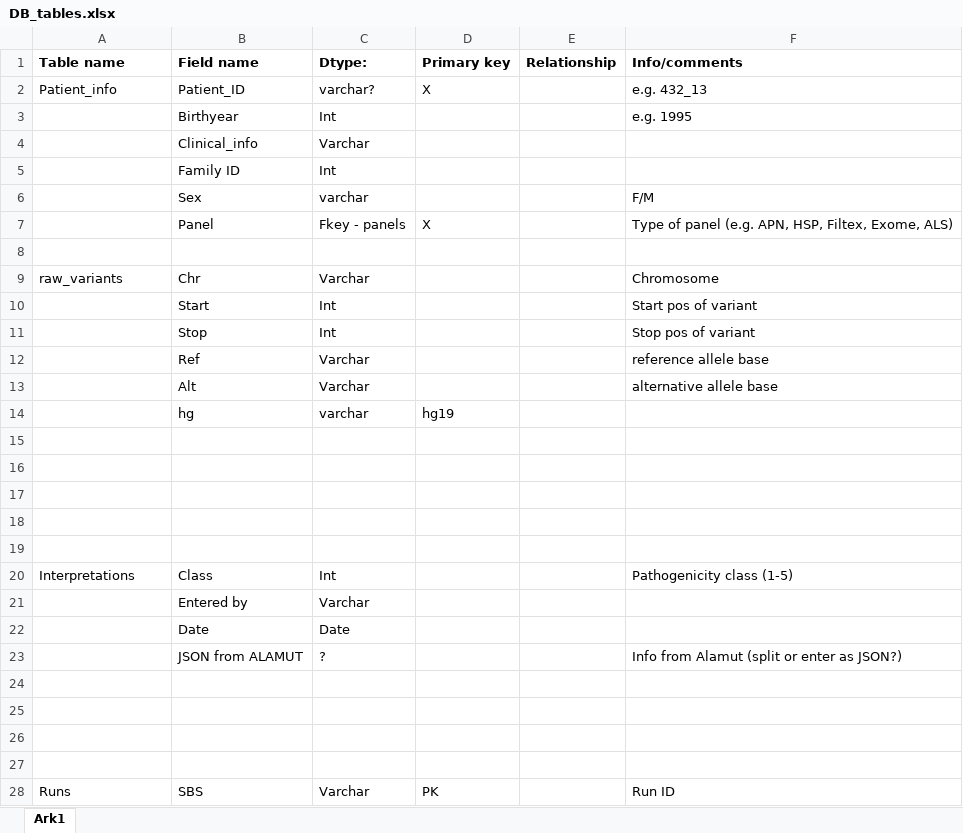
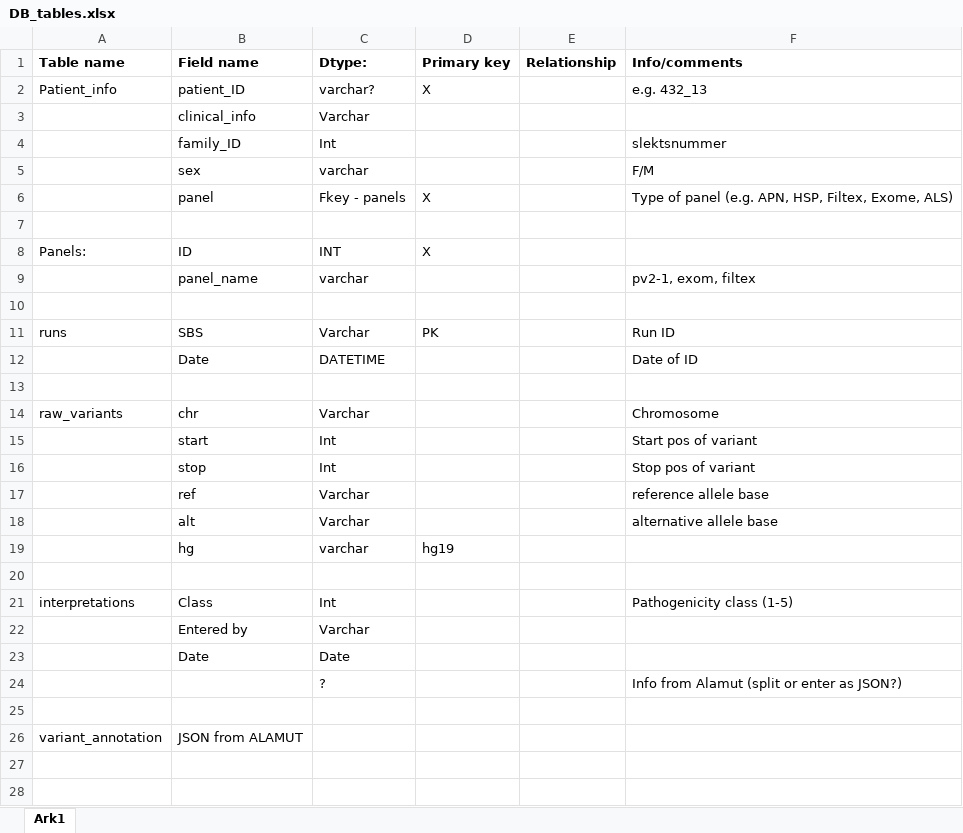
Before and after one commit to oyvindbusk/Intervar, an Excel workbook: docs/DB_tables.xlsx, sheet Ark1, drawn as a sheet; only a part is shown; the shorter side is filled out with more unchanged rows; values as stored, in another font and other column widths than the file's, no borders; removed rows and columns are numbered as before the commit, all else as after; the diff covers the shown part only; the diff names each change by its address in the sheet, - before the commit and + after, or states it on an @@ line.

```diff
--- a/docs/DB_tables.xlsx (sheet Ark1)
+++ b/docs/DB_tables.xlsx (sheet Ark1)
-B2 (Field name): Patient_ID
+B2 (Field name): patient_ID
-row 3:  | Birthyear | Int |  |  | e.g. 1995
-B3 (Field name): Clinical_info
+B3 (Field name): clinical_info
-row 5:  | Family ID | Int
+row 4:  | family_ID | Int |  |  | slektsnummer
-B5 (Field name): Sex
+B5 (Field name): sex
-B6 (Field name): Panel
+B6 (Field name): panel
+row 8: Panels: | ID | INT | X
+row 9:  | panel_name | varchar |  |  | pv2-1, exom, filtex
+row 10: (empty)
+row 11: runs | SBS | Varchar | PK |  | Run ID
+row 12:  | Date | DATETIME |  |  | Date of ID
+row 13: (empty)
-B14 (Field name): Chr
+B14 (Field name): chr
-B15 (Field name): Start
+B15 (Field name): start
-B16 (Field name): Stop
+B16 (Field name): stop
-B17 (Field name): Ref
+B17 (Field name): ref
-B18 (Field name): Alt
+B18 (Field name): alt
-row 16: (empty)
-row 17: (empty)
-row 18: (empty)
-row 19: (empty)
-A21 (Table name): Interpretations
+A21 (Table name): interpretations
-B24 (Field name): JSON from ALAMUT
+B24 (Field name): (empty)
-row 26: (empty)
+row 26: variant_annotation | JSON from ALAMUT
-row 26: (empty)
-row 27: (empty)
-row 28: Runs | SBS | Varchar | PK |  | Run ID
```
Also changed, not shown: 40 added rows, 8 removed rows, 7 edited cells and cell formats elsewhere in this sheet.
